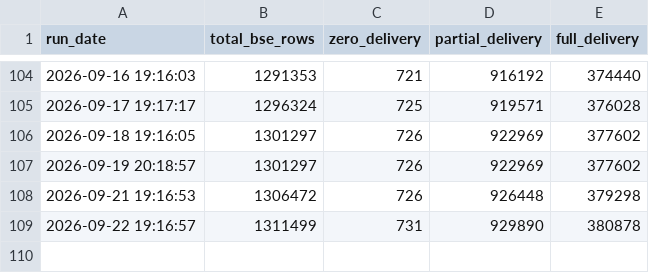
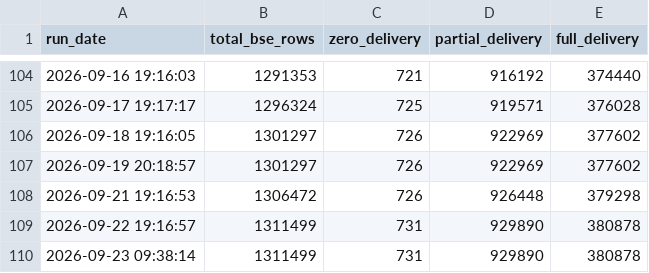
Before and after one commit to canvachaad-cell/Pro-spike, a CSV file: data/debug_bse_row_counts.csv, drawn as a sheet; only a part is shown, gaps mark what is left out.

```diff
--- a/data/debug_bse_row_counts.csv
+++ b/data/debug_bse_row_counts.csv
@@ -109 +109,2 @@ run_date,total_bse_rows,zero_delivery,partial_delivery,full_delivery
 2026-09-22 19:16:57,1311499,731,929890,380878
+2026-09-23 09:38:14,1311499,731,929890,380878
```
Also changed, not shown: data/flexgate2_ledger.csv, data/flexgate_ledger.csv, 8 other files.
